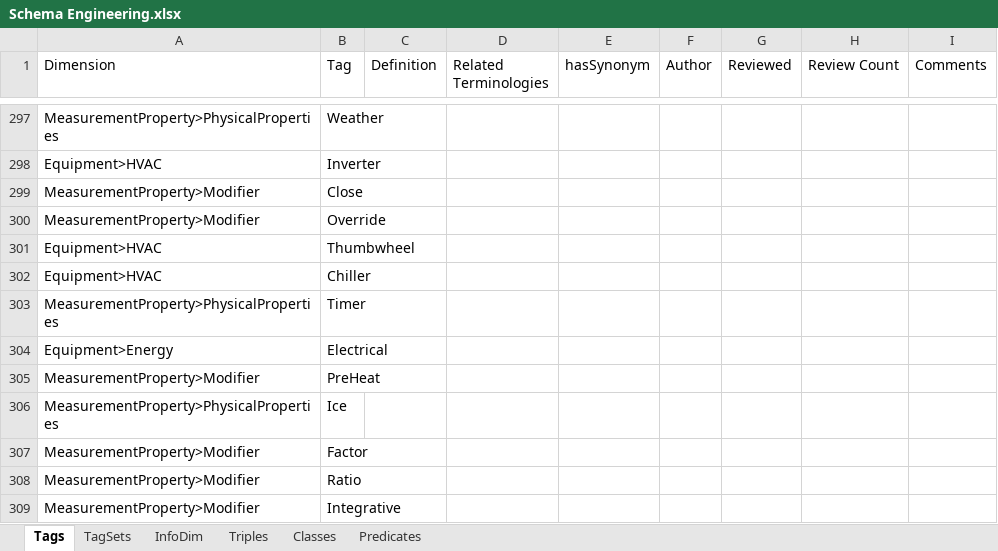
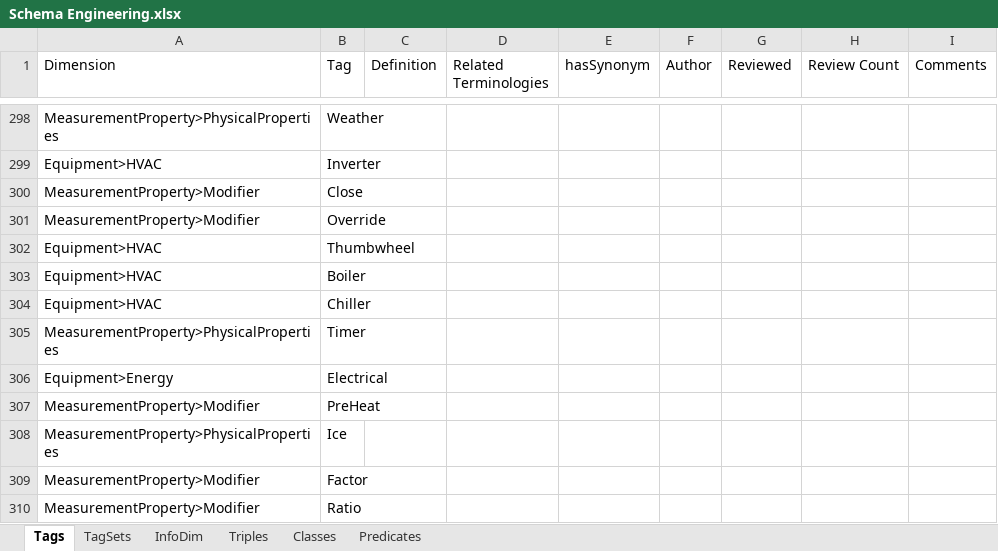
Before and after one commit to aslakjohansen/GroundTruth-1, an Excel workbook: Brick/Schema Engineering.xlsx, sheet Tags, drawn as a sheet; only a part is shown, gaps mark what is left out; the shorter side is filled out with more unchanged rows; values as stored, in another font and other column widths than the file's, no borders; charts and pictures not drawn; the diff covers the shown part only; the diff names each change by its address in the sheet, - before the commit and + after, or states it on an @@ line.

```diff
--- a/Brick/Schema Engineering.xlsx (sheet Tags)
+++ b/Brick/Schema Engineering.xlsx (sheet Tags)
+row 303: Equipment>HVAC | Boiler
```
Also changed, not shown: 8 added rows and 2 removed rows elsewhere in this sheet, sheet TagSets, sheet Predicates, 1 other file.
